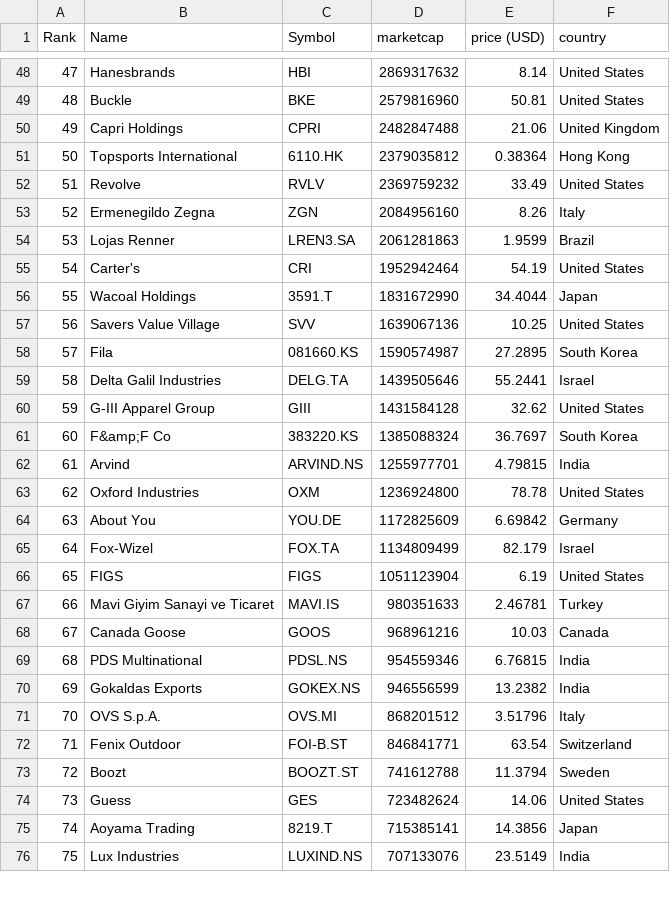
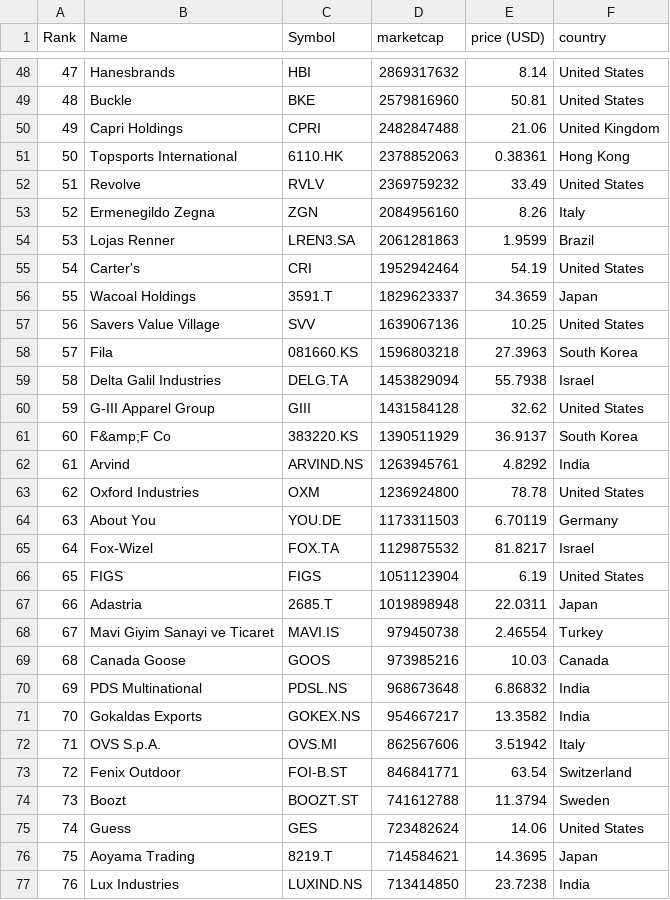
Before and after one commit to JavaJMR/merida-june-6-2024, a CSV file: companies-all.csv, drawn as a sheet; only a part is shown, gaps mark what is left out; addresses are those after the commit; the diff covers the shown part only; the diff names each change by its address in the sheet, - before the commit and + after, or states it on an @@ line.

```diff
--- a/companies-all.csv
+++ b/companies-all.csv
@@ column A (Rank) renumbered from row 30 down @@
-D51 (marketcap): 2379035812
+D51 (marketcap): 2378852063
-E51 (price (USD)): 0.38364
+E51 (price (USD)): 0.38361
-D56 (marketcap): 1831672990
+D56 (marketcap): 1829623337
-E56 (price (USD)): 34.4044
+E56 (price (USD)): 34.3659
-D58 (marketcap): 1590574987
+D58 (marketcap): 1596803218
-E58 (price (USD)): 27.2895
+E58 (price (USD)): 27.3963
-D59 (marketcap): 1439505646
+D59 (marketcap): 1453829094
-E59 (price (USD)): 55.2441
+E59 (price (USD)): 55.7938
-D61 (marketcap): 1385088324
+D61 (marketcap): 1390511929
-E61 (price (USD)): 36.7697
+E61 (price (USD)): 36.9137
-D62 (marketcap): 1255977701
+D62 (marketcap): 1263945761
-E62 (price (USD)): 4.79815
+E62 (price (USD)): 4.8292
-D64 (marketcap): 1172825609
+D64 (marketcap): 1173311503
-E64 (price (USD)): 6.69842
+E64 (price (USD)): 6.70119
-D65 (marketcap): 1134809499
+D65 (marketcap): 1129875532
-E65 (price (USD)): 82.179
+E65 (price (USD)): 81.8217
+row 67: 66 | Adastria | 2685.T | 1019898948 | 22.0311 | Japan
-D68 (marketcap): 980351633
+D68 (marketcap): 979450738
-E68 (price (USD)): 2.46781
+E68 (price (USD)): 2.46554
-D69 (marketcap): 968961216
+D69 (marketcap): 973985216
-D70 (marketcap): 954559346
+D70 (marketcap): 968673648
-E70 (price (USD)): 6.76815
+E70 (price (USD)): 6.86832
-D71 (marketcap): 946556599
+D71 (marketcap): 954667217
-E71 (price (USD)): 13.2382
+E71 (price (USD)): 13.3582
-D72 (marketcap): 868201512
+D72 (marketcap): 862567606
-E72 (price (USD)): 3.51796
+E72 (price (USD)): 3.51942
-D76 (marketcap): 715385141
+D76 (marketcap): 714584621
-E76 (price (USD)): 14.3856
+E76 (price (USD)): 14.3695
-D77 (marketcap): 707133076
+D77 (marketcap): 713414850
-E77 (price (USD)): 23.5149
+E77 (price (USD)): 23.7238
```
Also changed, not shown: 4 added rows, 4 removed rows and 94 edited cells elsewhere in this file, companies_france.csv, companies_germany.csv, 1 other file.
